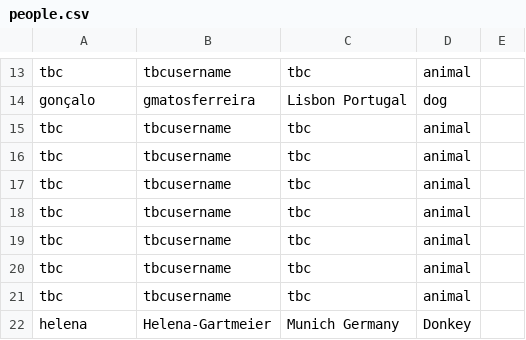
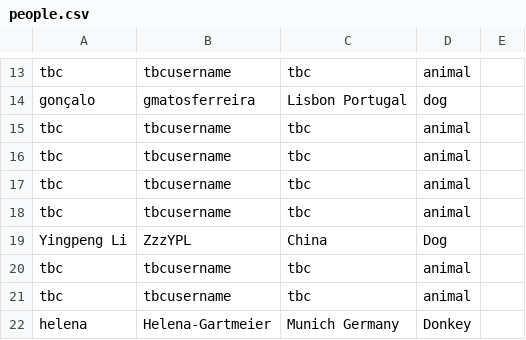
Before and after one commit to tdscience/course, a CSV file: data/people.csv, drawn as a sheet; only a part is shown, gaps mark what is left out; removed rows and columns are numbered as before the commit, all else as after; the diff names each change by its address in the sheet, - before the commit and + after, or states it on an @@ line.

Commit message:
I have changed the file

```diff
--- a/data/people.csv
+++ b/data/people.csv
-row 19: tbc | tbcusername | tbc | animal
+row 19: Yingpeng Li | ZzzYPL | China | Dog
```
